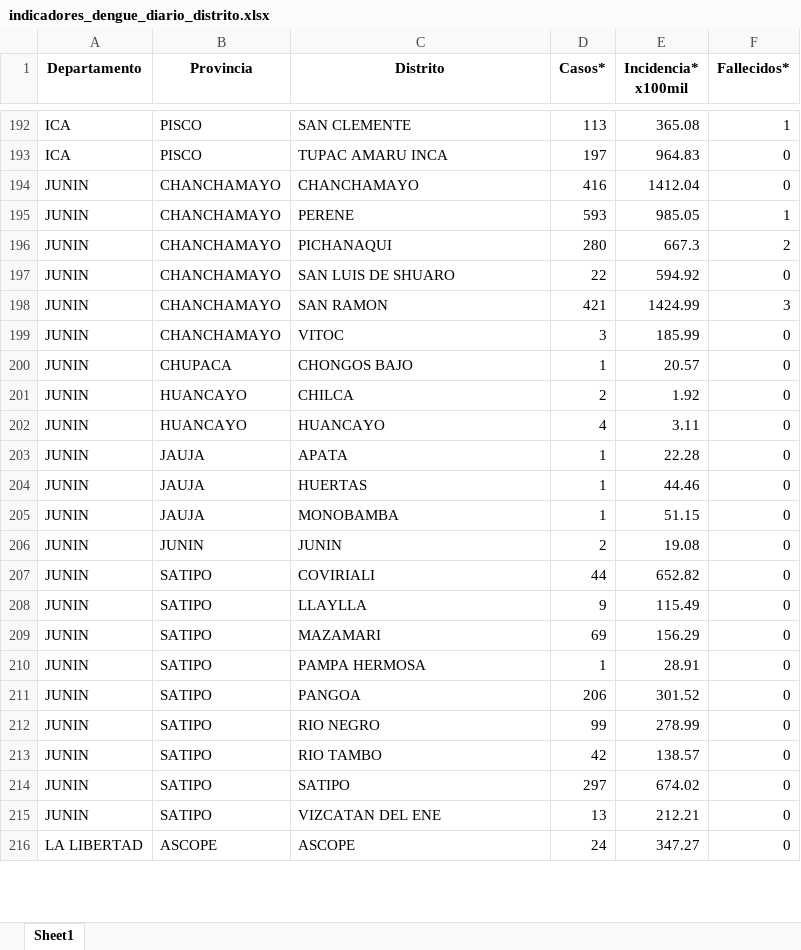
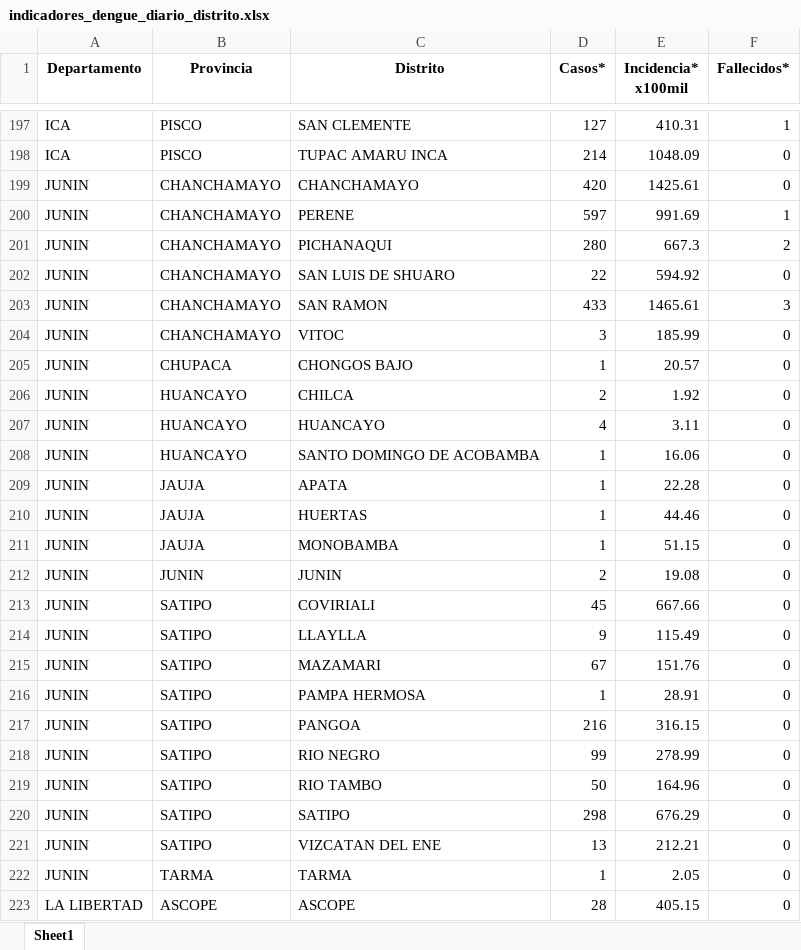
Before and after one commit to jlhuacles/dengue-final, an Excel workbook: indicadores_dengue_diario_distrito.xlsx, sheet Sheet1, drawn as a sheet; only a part is shown, gaps mark what is left out; values as stored, in another font and other column widths than the file's, no borders; addresses are those after the commit; the diff covers the shown part only; the diff names each change by its address in the sheet, - before the commit and + after, or states it on an @@ line.

```diff
--- a/indicadores_dengue_diario_distrito.xlsx (sheet Sheet1)
+++ b/indicadores_dengue_diario_distrito.xlsx (sheet Sheet1)
-D197 (Casos*): 113
+D197 (Casos*): 127
-E197 (Incidencia* x100mil): 365.08
+E197 (Incidencia* x100mil): 410.31
-D198 (Casos*): 197
+D198 (Casos*): 214
-E198 (Incidencia* x100mil): 964.83
+E198 (Incidencia* x100mil): 1048.09
-D199 (Casos*): 416
+D199 (Casos*): 420
-E199 (Incidencia* x100mil): 1412.04
+E199 (Incidencia* x100mil): 1425.61
-D200 (Casos*): 593
+D200 (Casos*): 597
-E200 (Incidencia* x100mil): 985.05
+E200 (Incidencia* x100mil): 991.69
-D203 (Casos*): 421
+D203 (Casos*): 433
-E203 (Incidencia* x100mil): 1424.99
+E203 (Incidencia* x100mil): 1465.61
+row 208: JUNIN | HUANCAYO | SANTO DOMINGO DE ACOBAMBA | 1 | 16.06 | 0
-D213 (Casos*): 44
+D213 (Casos*): 45
-E213 (Incidencia* x100mil): 652.82
+E213 (Incidencia* x100mil): 667.66
-D215 (Casos*): 69
+D215 (Casos*): 67
-E215 (Incidencia* x100mil): 156.29
+E215 (Incidencia* x100mil): 151.76
-D217 (Casos*): 206
+D217 (Casos*): 216
-E217 (Incidencia* x100mil): 301.52
+E217 (Incidencia* x100mil): 316.15
-D219 (Casos*): 42
+D219 (Casos*): 50
-E219 (Incidencia* x100mil): 138.57
+E219 (Incidencia* x100mil): 164.96
-D220 (Casos*): 297
+D220 (Casos*): 298
-E220 (Incidencia* x100mil): 674.02
+E220 (Incidencia* x100mil): 676.29
+row 222: JUNIN | TARMA | TARMA | 1 | 2.05 | 0
-D223 (Casos*): 24
+D223 (Casos*): 28
-E223 (Incidencia* x100mil): 347.27
+E223 (Incidencia* x100mil): 405.15
```
Also changed, not shown: 8 added rows and 577 edited cells elsewhere in this sheet.
